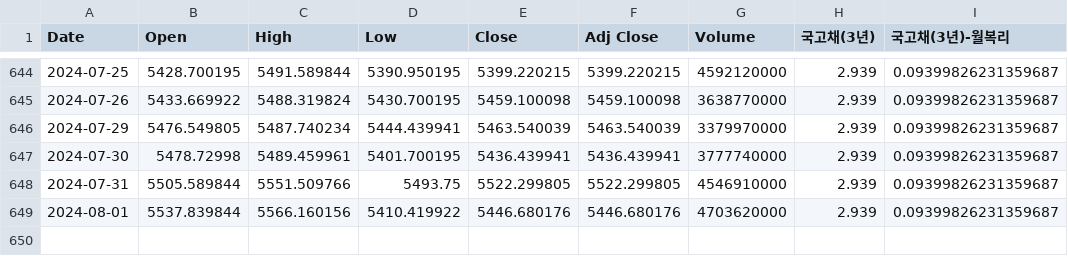
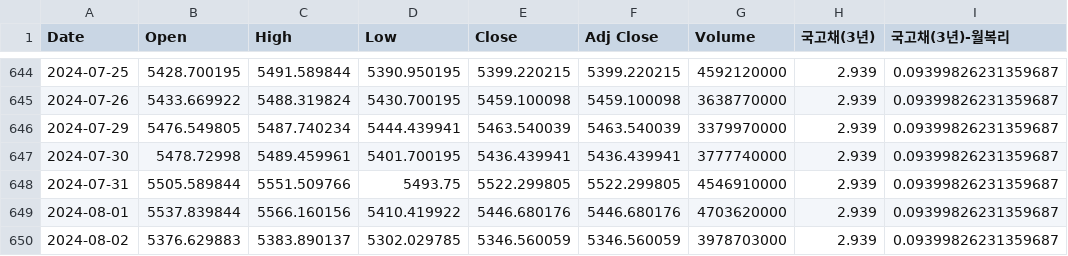
Before and after one commit to gabrielwithappy/gabrielwithappy.github.io, a CSV file: website/dashboard_blog/posts/sp500_monthly_returns/result_sp500_monthly_returns.csv, drawn as a sheet; only a part is shown, gaps mark what is left out; the diff names each change by its address in the sheet, - before the commit and + after, or states it on an @@ line.

```diff
--- a/website/dashboard_blog/posts/sp500_monthly_returns/result_sp500_monthly_returns.csv
+++ b/website/dashboard_blog/posts/sp500_monthly_returns/result_sp500_monthly_returns.csv
+row 650: 2024-08-02 | 5376.629883 | 5383.890137 | 5302.029785 | 5346.560059 | 5346.560059 | 3978703000 | 2.939 | 0.09399826231359687
```
Also changed, not shown: website/dashboard_blog/posts/nsi/result_korea_NSI.csv, website/dashboard_blog/posts/sp500_mdd/result_sp500_mdd.csv, 1 other file.
